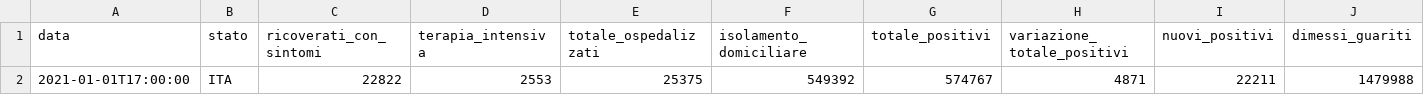
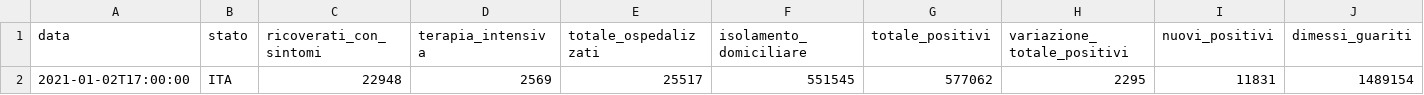
Before and after one commit to FedDiSte/covidDataTracker, a CSV file: creato.csv, drawn as a sheet; only a part is shown; removed rows and columns are numbered as before the commit, all else as after; rows hold the shown columns only; the diff names each change by its address in the sheet, - before the commit and + after, or states it on an @@ line.

```diff
--- a/creato.csv
+++ b/creato.csv
-row 2: 2021-01-01T17:00:00 | ITA | 22822 | 2553 | 25375 | 549392 | 574767 | 4871 | 22211 | 1479988
+row 2: 2021-01-02T17:00:00 | ITA | 22948 | 2569 | 25517 | 551545 | 577062 | 2295 | 11831 | 1489154
```
Also changed, not shown: 4 other files.
